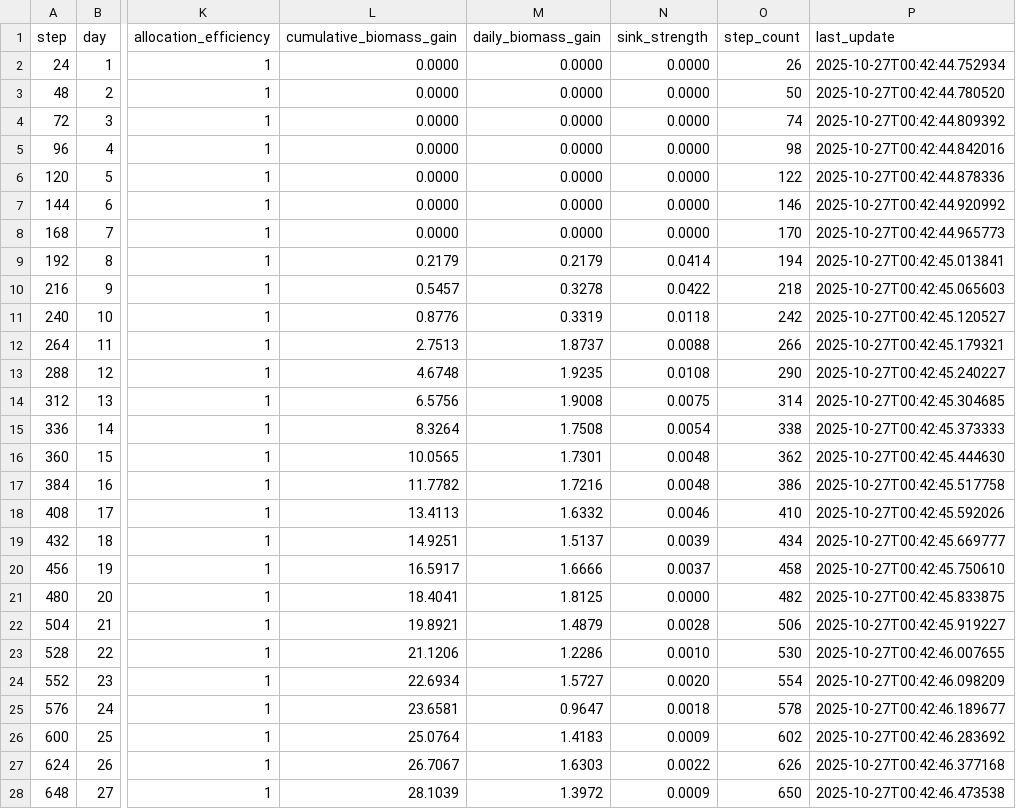
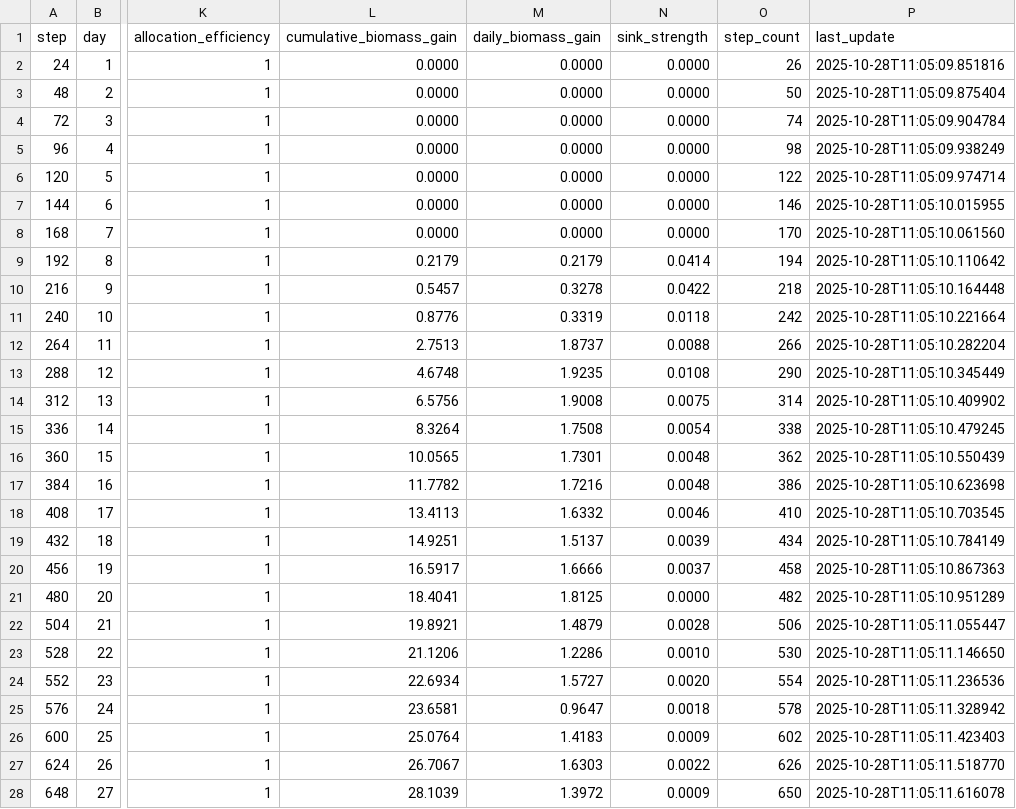
Before and after one commit to kapil-161/hydroponic_python, a CSV file: output/biomass_allocation.csv, drawn as a sheet; only a part is shown, gaps mark what is left out; the diff covers the shown part only; the diff names each change by its address in the sheet, - before the commit and + after, or states it on an @@ line.

```diff
--- a/output/biomass_allocation.csv
+++ b/output/biomass_allocation.csv
-P2 (last_update): 2025-10-27T00:42:44.752934
+P2 (last_update): 2025-10-28T11:05:09.851816
-P3 (last_update): 2025-10-27T00:42:44.780520
+P3 (last_update): 2025-10-28T11:05:09.875404
-P4 (last_update): 2025-10-27T00:42:44.809392
+P4 (last_update): 2025-10-28T11:05:09.904784
-P5 (last_update): 2025-10-27T00:42:44.842016
+P5 (last_update): 2025-10-28T11:05:09.938249
-P6 (last_update): 2025-10-27T00:42:44.878336
+P6 (last_update): 2025-10-28T11:05:09.974714
-P7 (last_update): 2025-10-27T00:42:44.920992
+P7 (last_update): 2025-10-28T11:05:10.015955
-P8 (last_update): 2025-10-27T00:42:44.965773
+P8 (last_update): 2025-10-28T11:05:10.061560
-P9 (last_update): 2025-10-27T00:42:45.013841
+P9 (last_update): 2025-10-28T11:05:10.110642
-P10 (last_update): 2025-10-27T00:42:45.065603
+P10 (last_update): 2025-10-28T11:05:10.164448
-P11 (last_update): 2025-10-27T00:42:45.120527
+P11 (last_update): 2025-10-28T11:05:10.221664
-P12 (last_update): 2025-10-27T00:42:45.179321
+P12 (last_update): 2025-10-28T11:05:10.282204
-P13 (last_update): 2025-10-27T00:42:45.240227
+P13 (last_update): 2025-10-28T11:05:10.345449
-P14 (last_update): 2025-10-27T00:42:45.304685
+P14 (last_update): 2025-10-28T11:05:10.409902
-P15 (last_update): 2025-10-27T00:42:45.373333
+P15 (last_update): 2025-10-28T11:05:10.479245
-P16 (last_update): 2025-10-27T00:42:45.444630
+P16 (last_update): 2025-10-28T11:05:10.550439
-P17 (last_update): 2025-10-27T00:42:45.517758
+P17 (last_update): 2025-10-28T11:05:10.623698
-P18 (last_update): 2025-10-27T00:42:45.592026
+P18 (last_update): 2025-10-28T11:05:10.703545
-P19 (last_update): 2025-10-27T00:42:45.669777
+P19 (last_update): 2025-10-28T11:05:10.784149
-P20 (last_update): 2025-10-27T00:42:45.750610
+P20 (last_update): 2025-10-28T11:05:10.867363
-P21 (last_update): 2025-10-27T00:42:45.833875
+P21 (last_update): 2025-10-28T11:05:10.951289
-P22 (last_update): 2025-10-27T00:42:45.919227
+P22 (last_update): 2025-10-28T11:05:11.055447
-P23 (last_update): 2025-10-27T00:42:46.007655
+P23 (last_update): 2025-10-28T11:05:11.146650
-P24 (last_update): 2025-10-27T00:42:46.098209
+P24 (last_update): 2025-10-28T11:05:11.236536
-P25 (last_update): 2025-10-27T00:42:46.189677
+P25 (last_update): 2025-10-28T11:05:11.328942
-P26 (last_update): 2025-10-27T00:42:46.283692
+P26 (last_update): 2025-10-28T11:05:11.423403
-P27 (last_update): 2025-10-27T00:42:46.377168
+P27 (last_update): 2025-10-28T11:05:11.518770
-P28 (last_update): 2025-10-27T00:42:46.473538
+P28 (last_update): 2025-10-28T11:05:11.616078
```
Also changed, not shown: 7 edited cells elsewhere in this file, input/constants.csv, input/water.csv, 4 other files.
